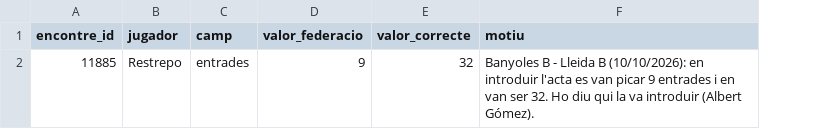
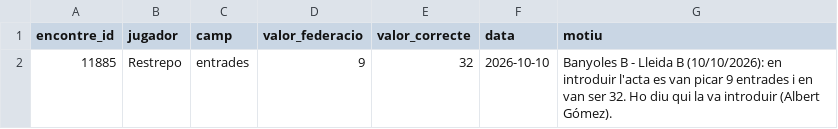
Before and after one commit to AG-Engineering-Services/FCBillar, a CSV file: correccions/lliga_partides.csv, drawn as a sheet; the diff names each change by its address in the sheet, - before the commit and + after, or states it on an @@ line.

```diff
--- a/correccions/lliga_partides.csv
+++ b/correccions/lliga_partides.csv
+column F (data), row 2: 2026-10-10
```
Also changed, not shown: 3 other files.
